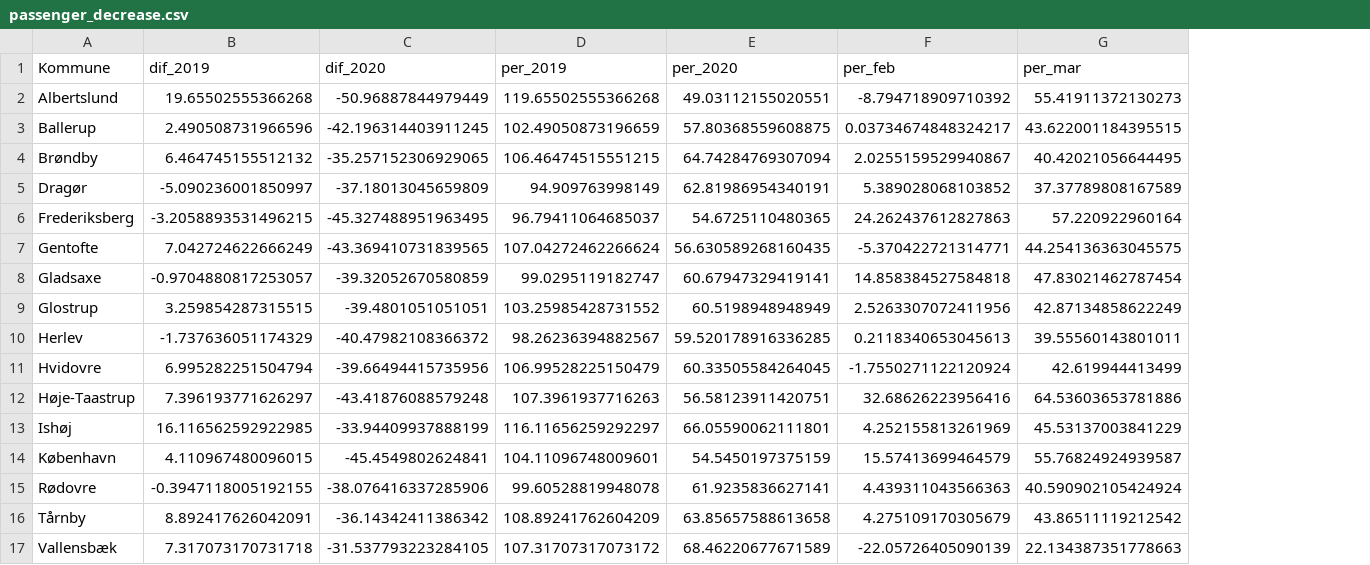
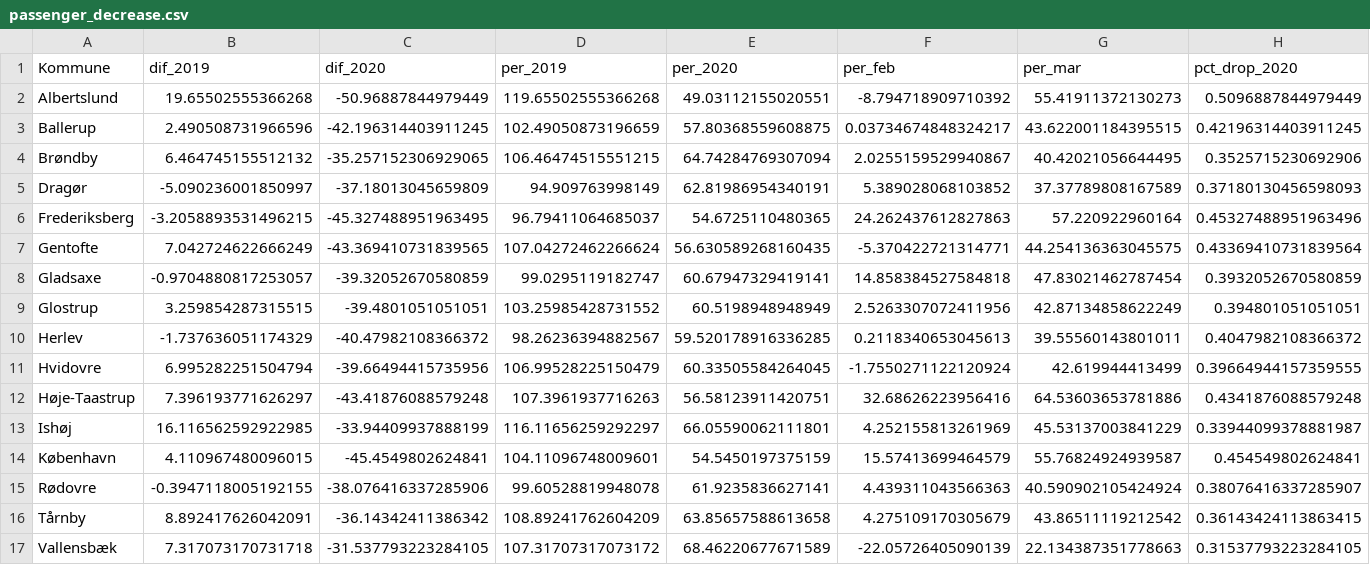
Before and after one commit to TueLindhart/Transport_vs_covid19, a CSV file: Data/passenger_decrease.csv, drawn as a sheet; the diff names each change by its address in the sheet, - before the commit and + after, or states it on an @@ line.

```diff
--- a/Data/passenger_decrease.csv
+++ b/Data/passenger_decrease.csv
+column H (pct_drop_2020), rows 2-17: 0.5096887844979449 | 0.42196314403911245 | 0.3525715230692906 | 0.37180130456598093 | 0.45327488951963496 | 0.43369410731839564 | 0.3932052670580859 | 0.394801051051051 | 0.4047982108366372 | 0.39664944157359555 | 0.4341876088579248 | 0.33944099378881987 | 0.454549802624841 | 0.38076416337285907 | 0.36143424113863415 | 0.31537793223284105
```
Also changed, not shown: 37 other files.
